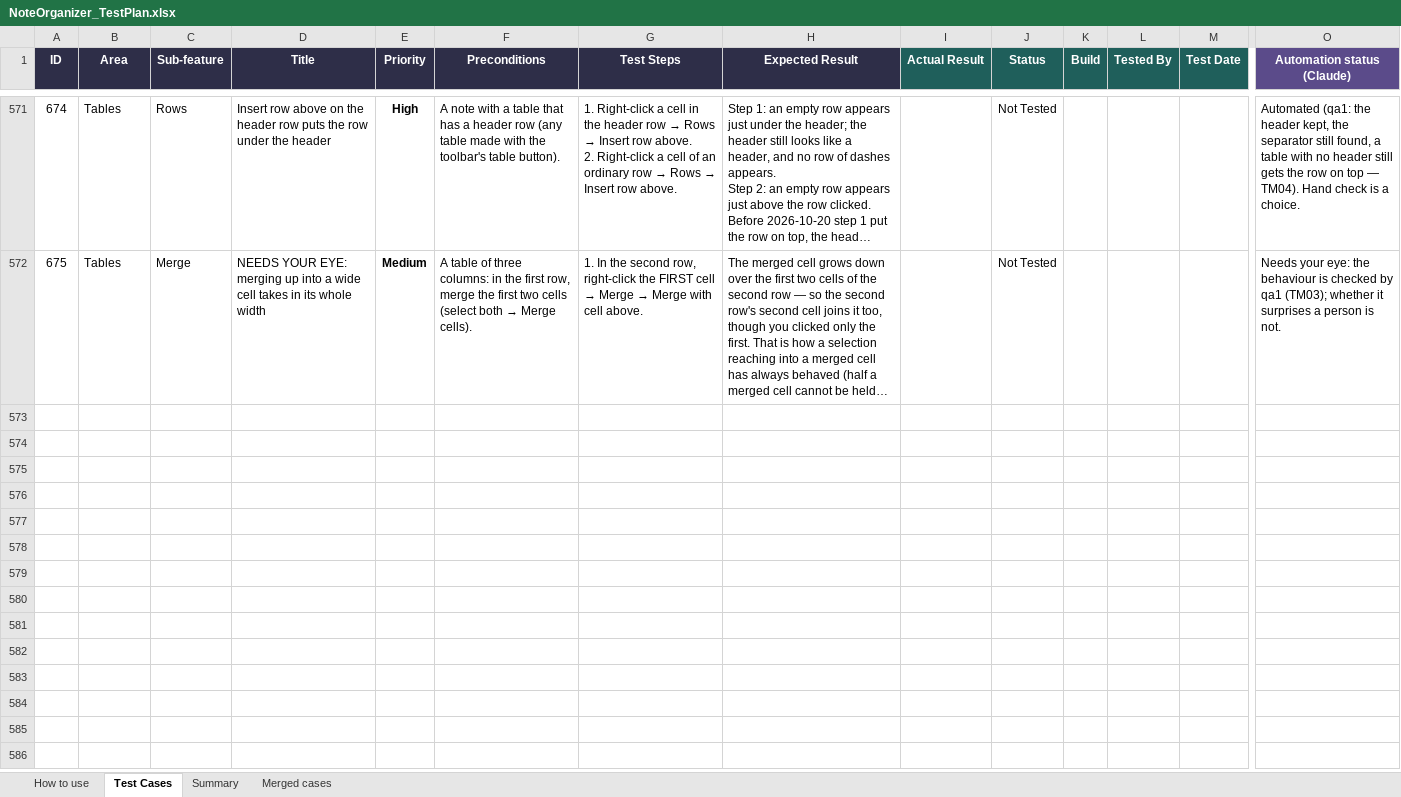
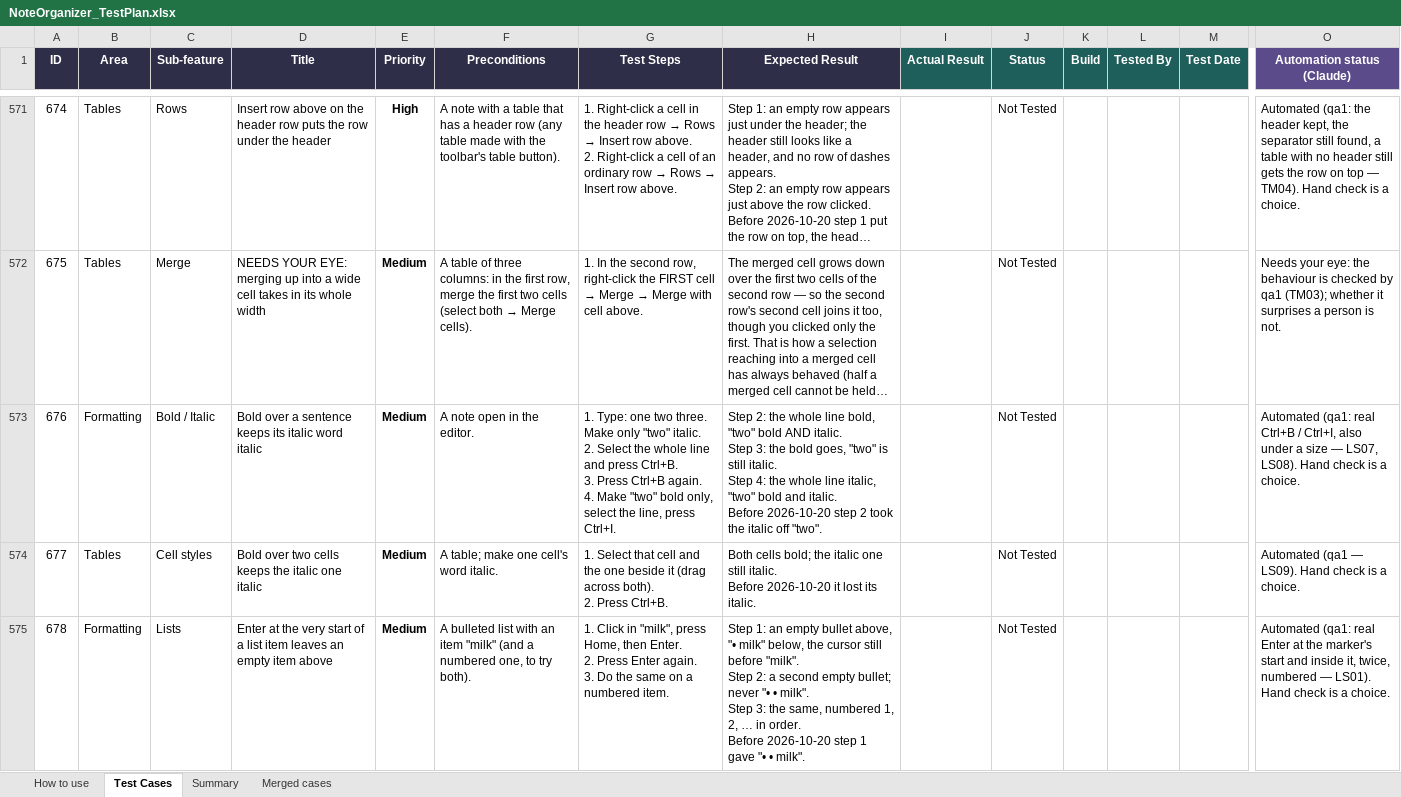
Before and after one commit to AlexandraMoldovan95/noteOrganizer, an Excel workbook: qa/NoteOrganizer_TestPlan.xlsx, sheet Test Cases, drawn as a sheet; only a part is shown, gaps mark what is left out; long unchanged cells end in …; values as stored, in another font and other column widths than the file's, no borders; conditional formats not drawn; rows hold the shown columns only; ↵ is a line break in a cell; the diff covers the shown part only; the diff names each change by its address in the sheet, - before the commit and + after, or states it on an @@ line.

```diff
--- a/qa/NoteOrganizer_TestPlan.xlsx (sheet Test Cases)
+++ b/qa/NoteOrganizer_TestPlan.xlsx (sheet Test Cases)
+row 573: 676 | Formatting | Bold / Italic | Bold over a sentence keeps its italic word italic | Medium | A note open in the editor. | 1. Type: one two three. Make only "two" italic. ↵ 2. Select the whole line and press Ctrl+B. ↵ 3. Press Ctrl+B again. ↵ 4. Make "two" bold only, select the line, press Ctrl+I. | Step 2: the whole line bold, "two" bold AND italic. ↵ Step 3: the bold goes, "two" is still italic. ↵ Step 4: the whole line italic, "two" bold and italic. ↵ Before 2026-10-20 step 2 took the italic off "two". |  | Not Tested |  |  |  | Automated (qa1: real Ctrl+B / Ctrl+I, also under a size — LS07, LS08). Hand check is a choice.
+row 574: 677 | Tables | Cell styles | Bold over two cells keeps the italic one italic | Medium | A table; make one cell's word italic. | 1. Select that cell and the one beside it (drag across both). ↵ 2. Press Ctrl+B. | Both cells bold; the italic one still italic. ↵ Before 2026-10-20 it lost its italic. |  | Not Tested |  |  |  | Automated (qa1 — LS09). Hand check is a choice.
+row 575: 678 | Formatting | Lists | Enter at the very start of a list item leaves an empty item above | Medium | A bulleted list with an item "milk" (and a numbered one, to try both). | 1. Click in "milk", press Home, then Enter. ↵ 2. Press Enter again. ↵ 3. Do the same on a numbered item. | Step 1: an empty bullet above, "• milk" below, the cursor still before "milk". ↵ Step 2: a second empty bullet; never "• • milk". ↵ Step 3: the same, numbered 1, 2, … in order. ↵ Before 2026-10-20 step 1 gave "• • milk". |  | Not Tested |  |  |  | Automated (qa1: real Enter at the marker's start and inside it, twice, numbered — LS01). Hand check is a choice.
```
Also changed, not shown: 3 added rows elsewhere in this sheet, 5 other files.
